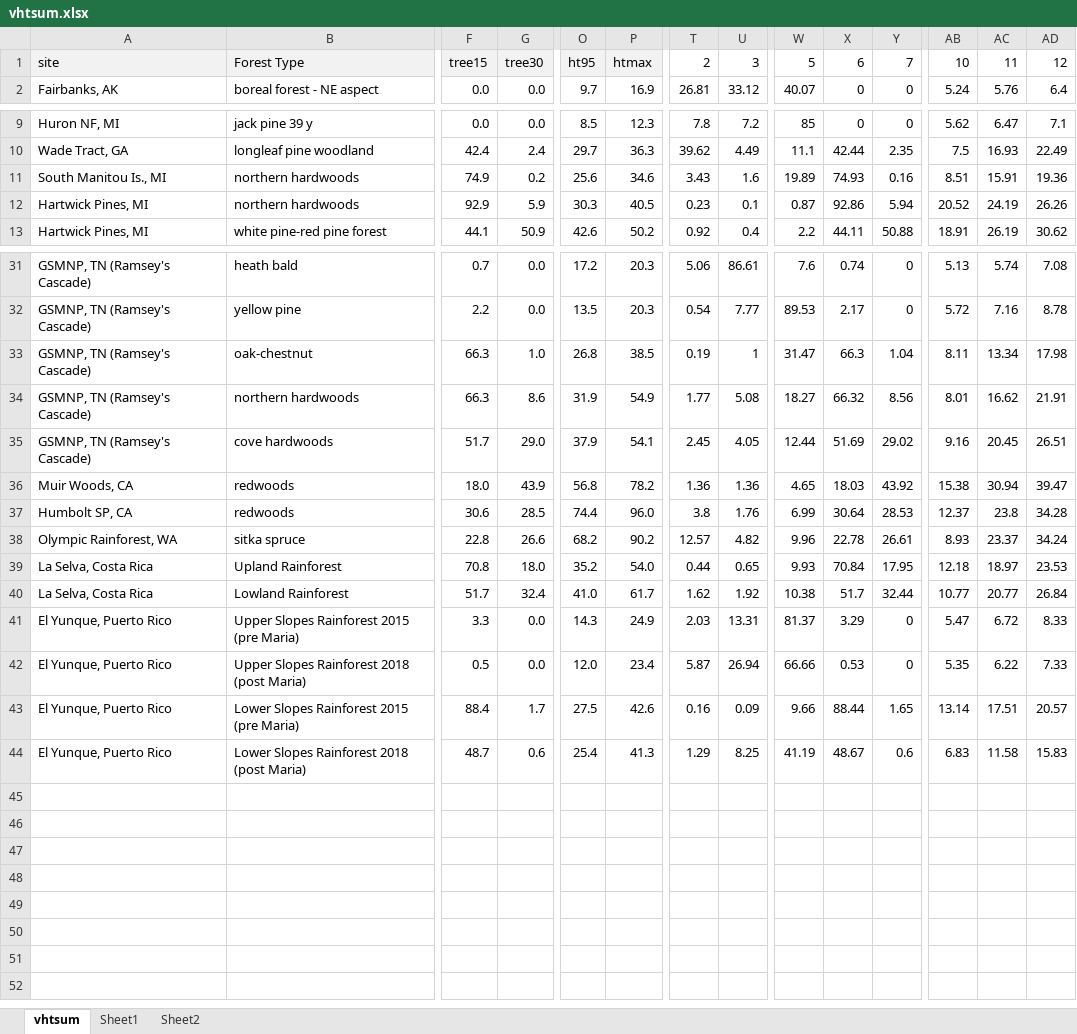
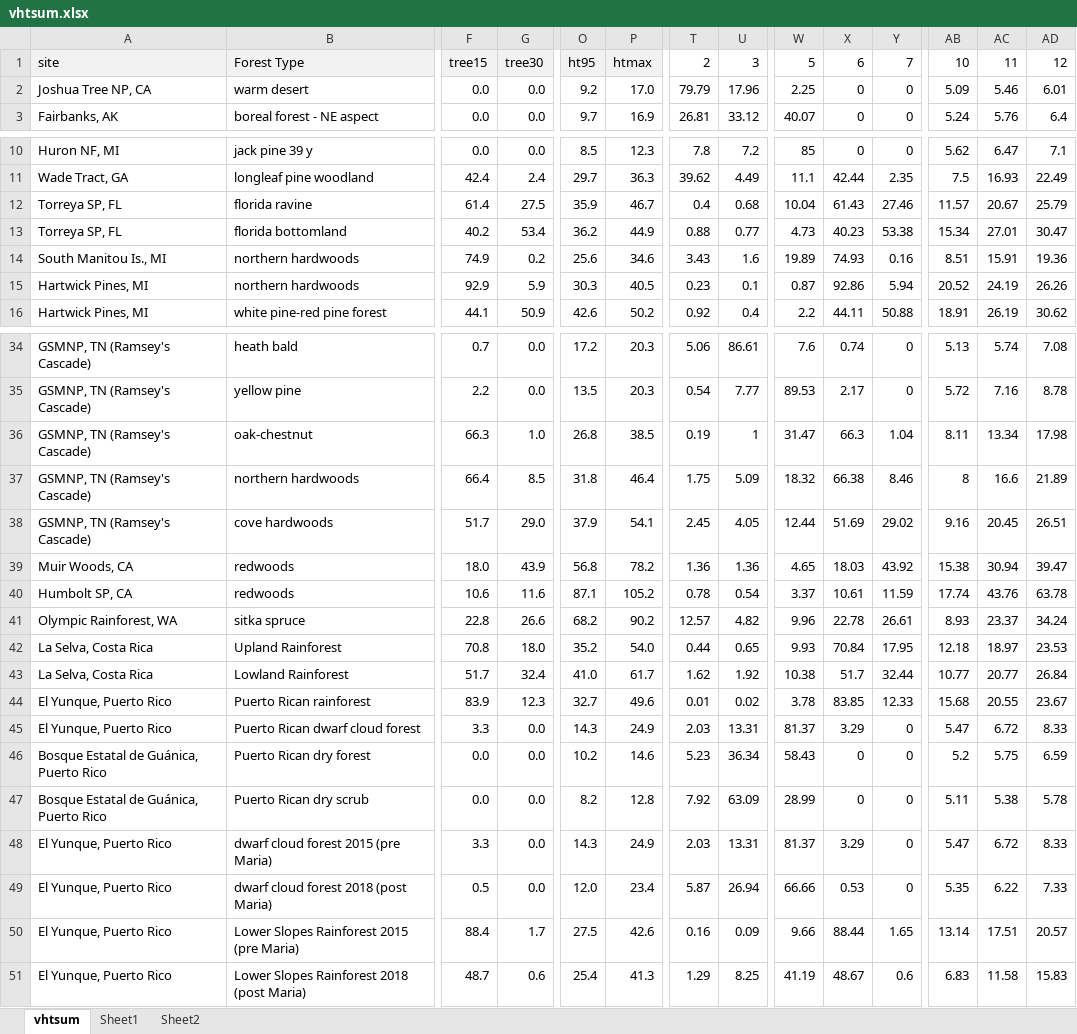
Before and after one commit to phytoclast/lidar, an Excel workbook: output/vhtsum.xlsx, sheet vhtsum, drawn as a sheet; only a part is shown, gaps mark what is left out; values as stored, in another font and other column widths than the file's, no borders; conditional formats not drawn; removed rows and columns are numbered as before the commit, all else as after; rows hold the shown columns only; the diff covers the shown part only; the diff names each change by its address in the sheet, - before the commit and + after, or states it on an @@ line.

```diff
--- a/output/vhtsum.xlsx (sheet vhtsum)
+++ b/output/vhtsum.xlsx (sheet vhtsum)
+row 2: Joshua Tree NP, CA | warm desert | 0.0 | 0.0 | 9.2 | 17.0 | 79.79 | 17.96 | 2.25 | 0 | 0 | 5.09 | 5.46 | 6.01
+row 12: Torreya SP, FL | florida ravine | 61.4 | 27.5 | 35.9 | 46.7 | 0.4 | 0.68 | 10.04 | 61.43 | 27.46 | 11.57 | 20.67 | 25.79
+row 13: Torreya SP, FL | florida bottomland | 40.2 | 53.4 | 36.2 | 44.9 | 0.88 | 0.77 | 4.73 | 40.23 | 53.38 | 15.34 | 27.01 | 30.47
-F37: 66.3
+F37: 66.4
-G37: 8.6
+G37: 8.5
-O37: 31.9
+O37: 31.8
-P37: 54.9
+P37: 46.4
-T37: 1.77
+T37: 1.75
-U37: 5.08
+U37: 5.09
-W37: 18.27
+W37: 18.32
-X37: 66.32
+X37: 66.38
-Y37: 8.56
+Y37: 8.46
-AB37: 8.01
+AB37: 8
-AC37: 16.62
+AC37: 16.6
-AD37: 21.91
+AD37: 21.89
-row 37: Humbolt SP, CA | redwoods | 30.6 | 28.5 | 74.4 | 96.0 | 3.8 | 1.76 | 6.99 | 30.64 | 28.53 | 12.37 | 23.8 | 34.28
+row 40: Humbolt SP, CA | redwoods | 10.6 | 11.6 | 87.1 | 105.2 | 0.78 | 0.54 | 3.37 | 10.61 | 11.59 | 17.74 | 43.76 | 63.78
+row 44: El Yunque, Puerto Rico | Puerto Rican rainforest | 83.9 | 12.3 | 32.7 | 49.6 | 0.01 | 0.02 | 3.78 | 83.85 | 12.33 | 15.68 | 20.55 | 23.67
+row 45: El Yunque, Puerto Rico | Puerto Rican dwarf cloud forest | 3.3 | 0.0 | 14.3 | 24.9 | 2.03 | 13.31 | 81.37 | 3.29 | 0 | 5.47 | 6.72 | 8.33
+row 46: Bosque Estatal de Guánica, Puerto Rico | Puerto Rican dry forest | 0.0 | 0.0 | 10.2 | 14.6 | 5.23 | 36.34 | 58.43 | 0 | 0 | 5.2 | 5.75 | 6.59
+row 47: Bosque Estatal de Guánica, Puerto Rico | Puerto Rican dry scrub | 0.0 | 0.0 | 8.2 | 12.8 | 7.92 | 63.09 | 28.99 | 0 | 0 | 5.11 | 5.38 | 5.78
-B48: Upper Slopes Rainforest 2015 (pre Maria)
+B48: dwarf cloud forest 2015 (pre Maria)
-B49: Upper Slopes Rainforest 2018 (post Maria)
+B49: dwarf cloud forest 2018 (post Maria)
```
Also changed, not shown: 3 edited cells elsewhere in this sheet, sheet Sheet1, formulas that keep their value, 30 other files.
